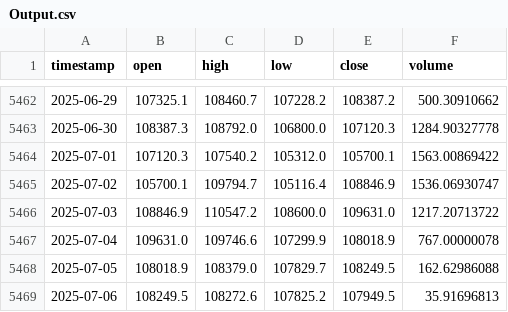
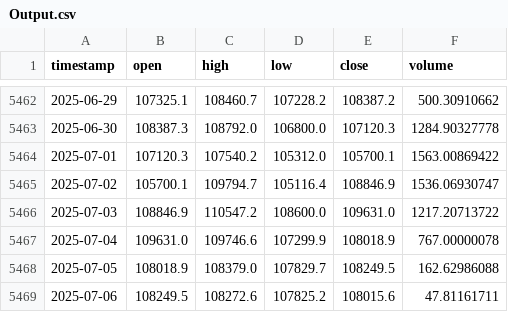
Before and after one commit to Carterasdebolsa/DescargaBTC, a CSV file: Output.csv, drawn as a sheet; only a part is shown, gaps mark what is left out.

Commit message:
Update Output.csv on Sun Jul  6 11:08:06 UTC 2025

```diff
--- a/Output.csv
+++ b/Output.csv
@@ -5468,2 +5468,2 @@ timestamp,open,high,low,close,volume
 2025-07-05,108018.9,108379.0,107829.7,108249.5,162.62986088
-2025-07-06,108249.5,108272.6,107825.2,107949.5,35.91696813
+2025-07-06,108249.5,108272.6,107825.2,108015.6,47.81161711
```
